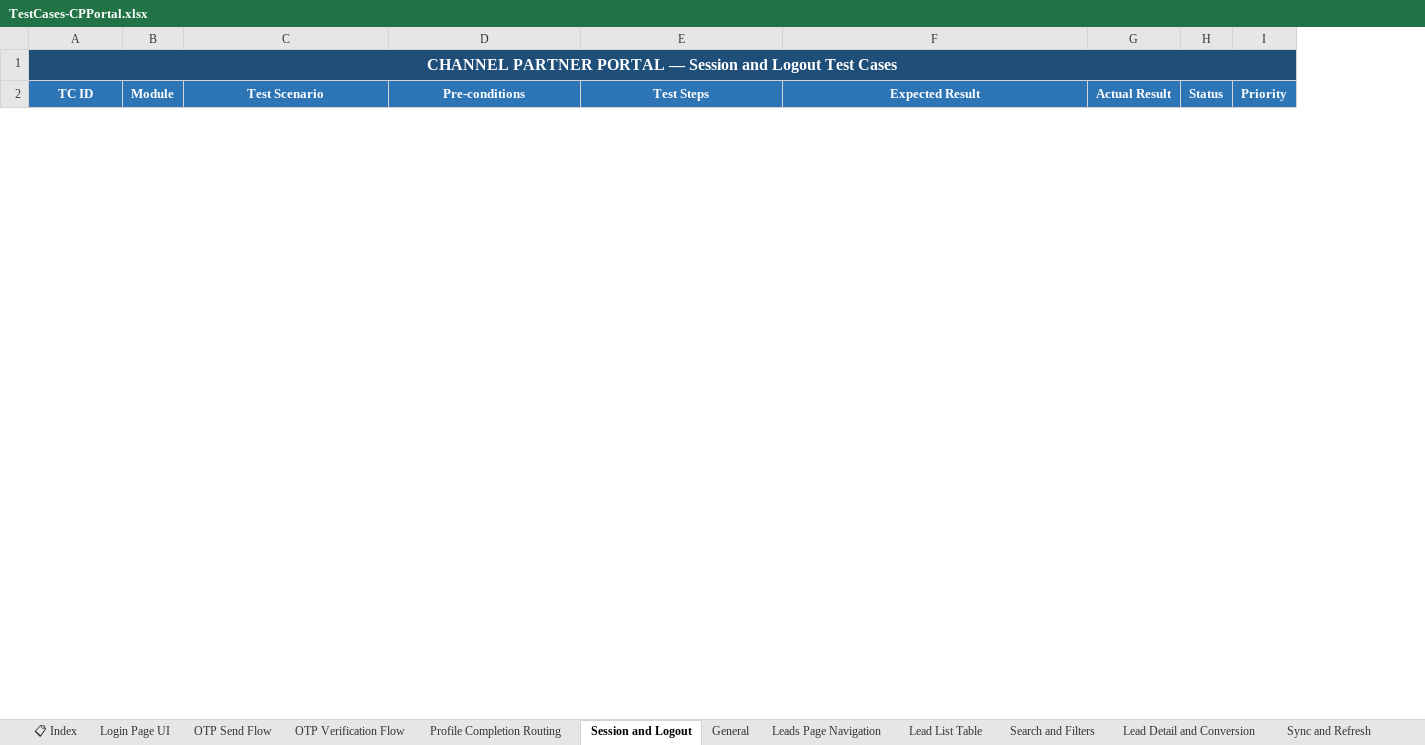
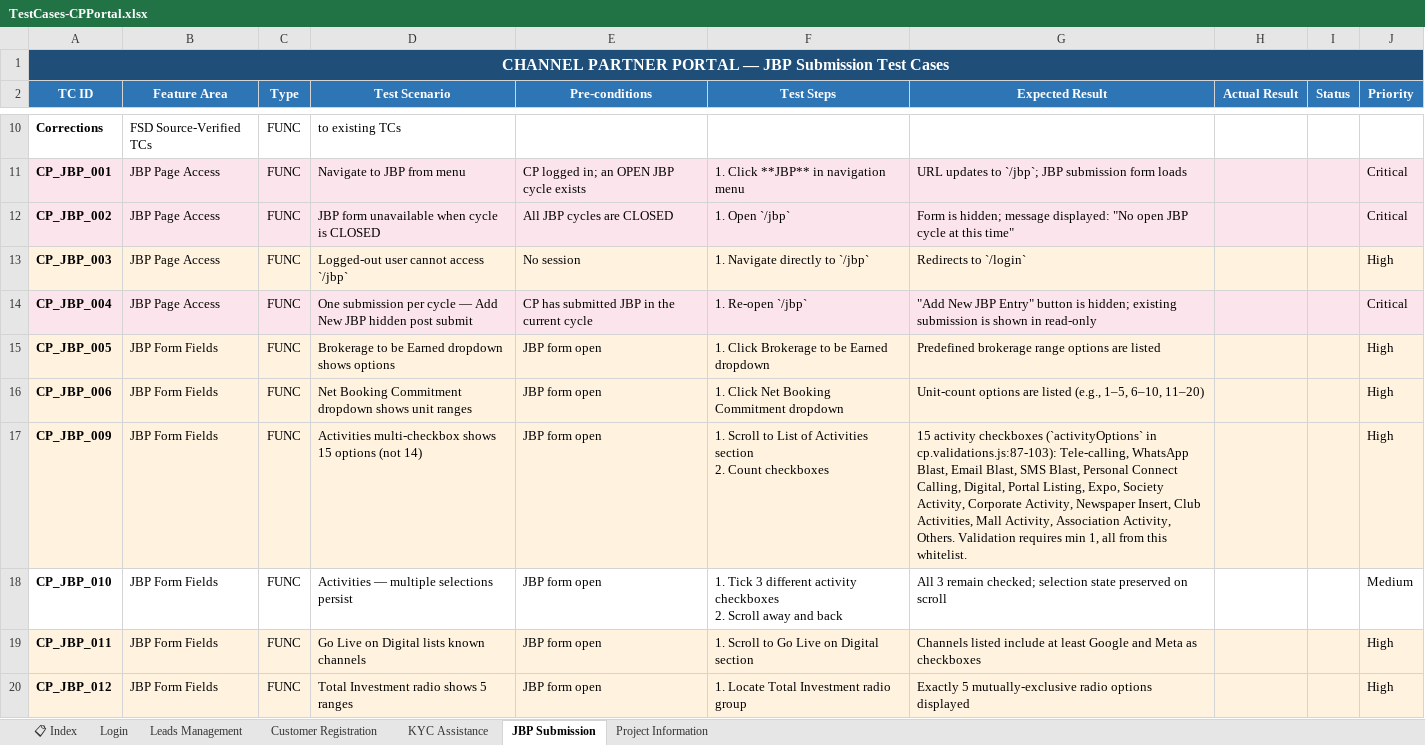
Before and after one commit to Anjalijha2/AI-Automation-hoabl, an Excel workbook: manual-qa-repository/07-execution/TestCases-CPPortal.xlsx, sheet JBP Submission, drawn as a sheet; only a part is shown, gaps mark what is left out; values as stored, in another font and other column widths than the file's, no borders; removed rows and columns are numbered as before the commit, all else as after; ↵ is a line break in a cell; the diff covers the shown part only; the diff names each change by its address in the sheet, - before the commit and + after, or states it on an @@ line.

```diff
--- a/manual-qa-repository/07-execution/TestCases-CPPortal.xlsx (sheet JBP Submission)
+++ b/manual-qa-repository/07-execution/TestCases-CPPortal.xlsx (sheet JBP Submission)
-sheet tab: Login Page UI
+sheet tab: Login
-sheet tab: OTP Send Flow
+sheet tab: Leads Management
-sheet tab: OTP Verification Flow
+sheet tab: Customer Registration
-sheet tab: Profile Completion Routing
+sheet tab: KYC Assistance
-sheet tab: Session and Logout
+sheet tab: JBP Submission
-sheet tab: General
+sheet tab: Project Information
-sheet tab: Leads Page Navigation
-sheet tab: Lead List Table
-sheet tab: Search and Filters
-sheet tab: Lead Detail and Conversion
-sheet tab: Sync and Refresh
-column B (Module), empty
+column B (Feature Area), empty
+column C (Type), empty
-A1 (TC ID): …PORTAL — Session and Logout Test Cases
+A1 (TC ID): …PORTAL — JBP Submission Test Cases
+row 10: Corrections | FSD Source-Verified TCs | FUNC | to existing TCs
+row 11: CP_JBP_001 | JBP Page Access | FUNC | Navigate to JBP from menu | CP logged in; an OPEN JBP cycle exists | 1. Click **JBP** in navigation menu | URL updates to `/jbp`; JBP submission form loads |  |  | Critical
+row 12: CP_JBP_002 | JBP Page Access | FUNC | JBP form unavailable when cycle is CLOSED | All JBP cycles are CLOSED | 1. Open `/jbp` | Form is hidden; message displayed: "No open JBP cycle at this time" |  |  | Critical
+row 13: CP_JBP_003 | JBP Page Access | FUNC | Logged-out user cannot access `/jbp` | No session | 1. Navigate directly to `/jbp` | Redirects to `/login` |  |  | High
+row 14: CP_JBP_004 | JBP Page Access | FUNC | One submission per cycle — Add New JBP hidden post submit | CP has submitted JBP in the current cycle | 1. Re-open `/jbp` | "Add New JBP Entry" button is hidden; existing submission is shown in read-only |  |  | Critical
+row 15: CP_JBP_005 | JBP Form Fields | FUNC | Brokerage to be Earned dropdown shows options | JBP form open | 1. Click Brokerage to be Earned dropdown | Predefined brokerage range options are listed |  |  | High
+row 16: CP_JBP_006 | JBP Form Fields | FUNC | Net Booking Commitment dropdown shows unit ranges | JBP form open | 1. Click Net Booking Commitment dropdown | Unit-count options are listed (e.g., 1–5, 6–10, 11–20) |  |  | High
+row 17: CP_JBP_009 | JBP Form Fields | FUNC | Activities multi-checkbox shows 15 options (not 14) | JBP form open | 1. Scroll to List of Activities section ↵ 2. Count checkboxes | 15 activity checkboxes (`activityOptions` in cp.validations.js:87-103): Tele-calling, WhatsApp Blast, Email Blast, SMS Blast, Personal Connect Calling, Digital, Portal Listing, Expo, Society Activity, Corporate Activity, Newspaper Insert, Club Activities, Mall Activity, Association Activity, Others. Validation requires min 1, all from this whitelist. |  |  | High
+row 18: CP_JBP_010 | JBP Form Fields | FUNC | Activities — multiple selections persist | JBP form open | 1. Tick 3 different activity checkboxes ↵ 2. Scroll away and back | All 3 remain checked; selection state preserved on scroll |  |  | Medium
+row 19: CP_JBP_011 | JBP Form Fields | FUNC | Go Live on Digital lists known channels | JBP form open | 1. Scroll to Go Live on Digital section | Channels listed include at least Google and Meta as checkboxes |  |  | High
+row 20: CP_JBP_012 | JBP Form Fields | FUNC | Total Investment radio shows 5 ranges | JBP form open | 1. Locate Total Investment radio group | Exactly 5 mutually-exclusive radio options displayed |  |  | High
```
Also changed, not shown: 42 added rows and 3 removed rows elsewhere in this sheet, sheet Project Information, sheet Leads Management, sheet KYC Assistance, sheet Customer Registration, sheet Login, sheet 📋 Index, other sheet tabs, manual-qa-repository/07-execution/TestCases-AdminPortal.xlsx, manual-qa-repository/07-execution/TestCases-BuyerPortal.xlsx, 2 other files.
